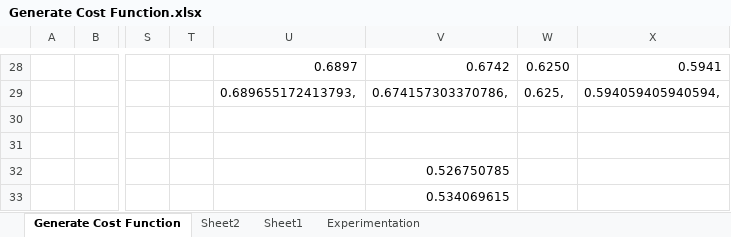
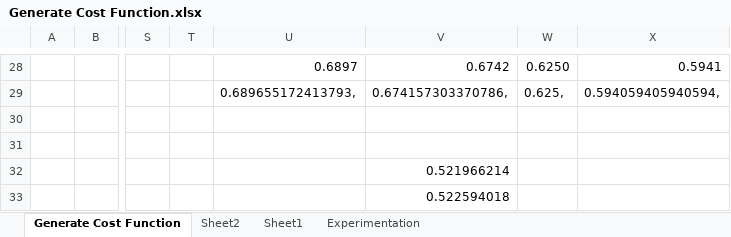
Before and after one commit to hbiede/h-generator, an Excel workbook: solver/Generate Cost Function.xlsx, sheet Generate Cost Function, drawn as a sheet; only a part is shown, gaps mark what is left out; values as stored, in another font and other column widths than the file's, no borders; conditional formats not drawn; the diff names each change by its address in the sheet, - before the commit and + after, or states it on an @@ line.

```diff
--- a/solver/Generate Cost Function.xlsx (sheet Generate Cost Function)
+++ b/solver/Generate Cost Function.xlsx (sheet Generate Cost Function)
-V32: 0.526750785
+V32: 0.521966214
-V33: 0.534069615
+V33: 0.522594018
```
Also changed, not shown: sheet Sheet2.
